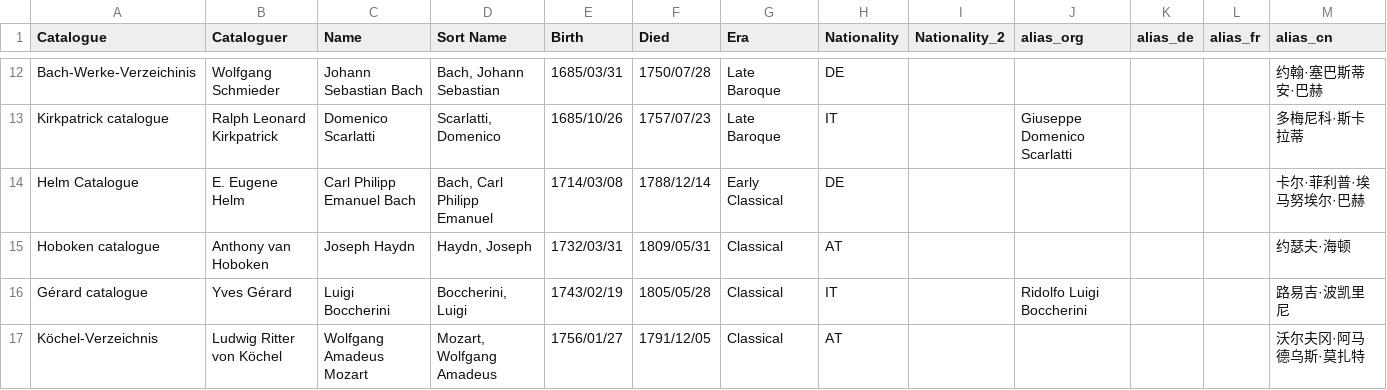
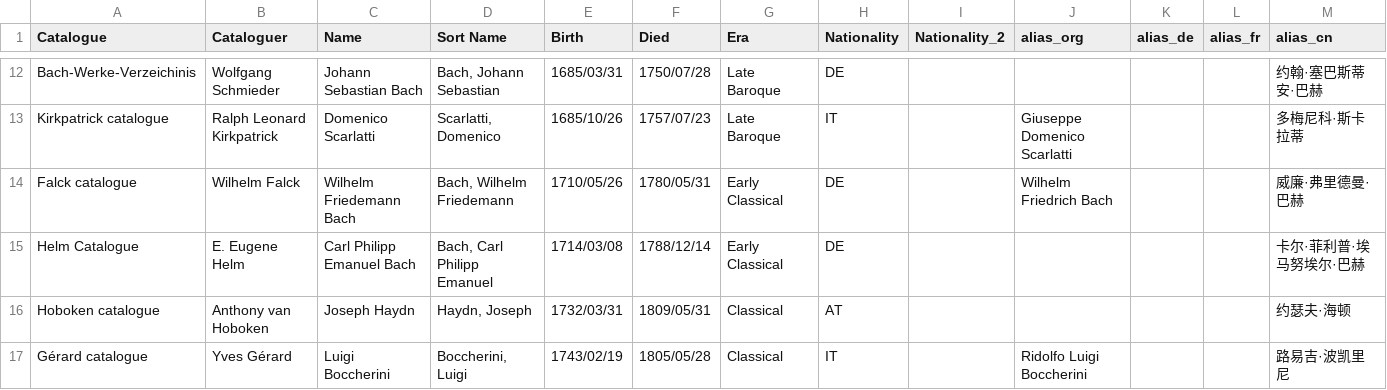
Before and after one commit to KenParker-CN/Konzert-database, a CSV file: data/catalogues/composers.csv, drawn as a sheet; only a part is shown, gaps mark what is left out; the shorter side is filled out with more unchanged rows.

Commit message:
update Falck, Hob, composers.tmp's worklist and composer list

```diff
--- a/data/catalogues/composers.csv
+++ b/data/catalogues/composers.csv
@@ -13,2 +13,3 @@ Bach-Werke-Verzeichinis,Wolfgang Schmieder,Johann Sebastian Bach,"Bach, Johann S
 Kirkpatrick catalogue,Ralph Leonard Kirkpatrick,Domenico Scarlatti,"Scarlatti, Domenico",1685/10/26,1757/07/23,Late Baroque,IT,,Giuseppe Domenico Scarlatti,,,多梅尼科·斯卡拉蒂
+Falck catalogue,Wilhelm Falck,Wilhelm Friedemann Bach,"Bach, Wilhelm Friedemann",1710/05/26,1780/05/31,Early Classical,DE,,Wilhelm Friedrich Bach,,,威廉·弗里德曼·巴赫
 Helm Catalogue,E. Eugene Helm,Carl Philipp Emanuel Bach,"Bach, Carl Philipp Emanuel",1714/03/08,1788/12/14,Early Classical,DE,,,,,卡尔·菲利普·埃马努埃尔·巴赫
```
Also changed, not shown: data/catalogues/Hob.csv, 2 other files.
